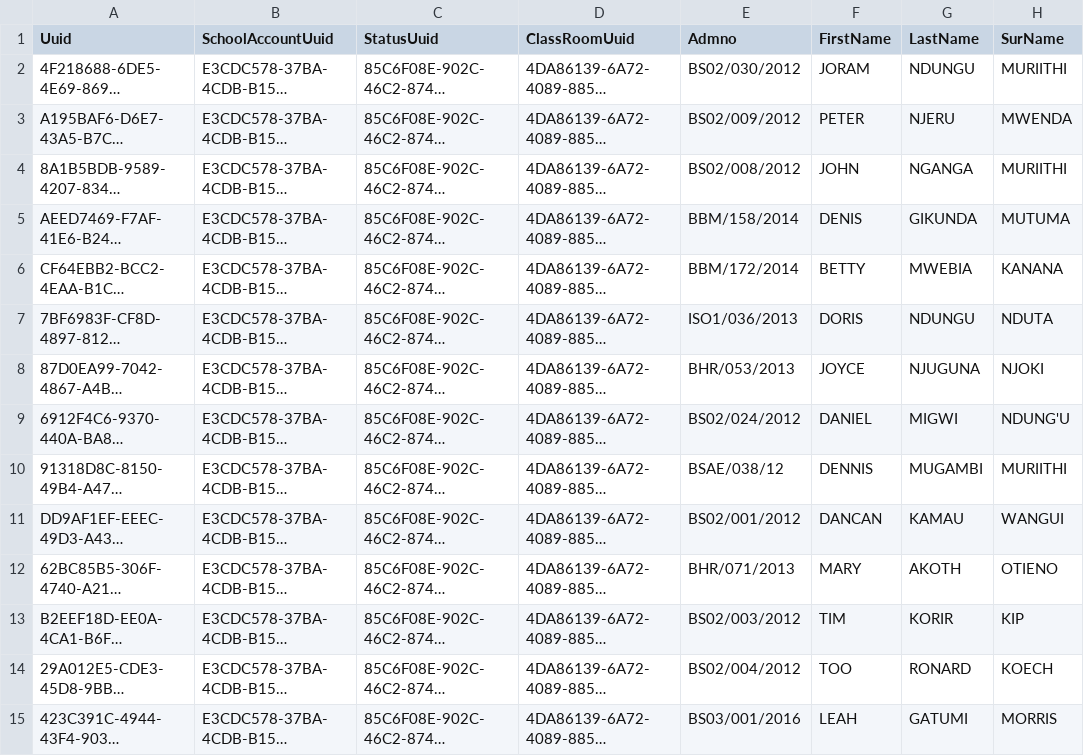
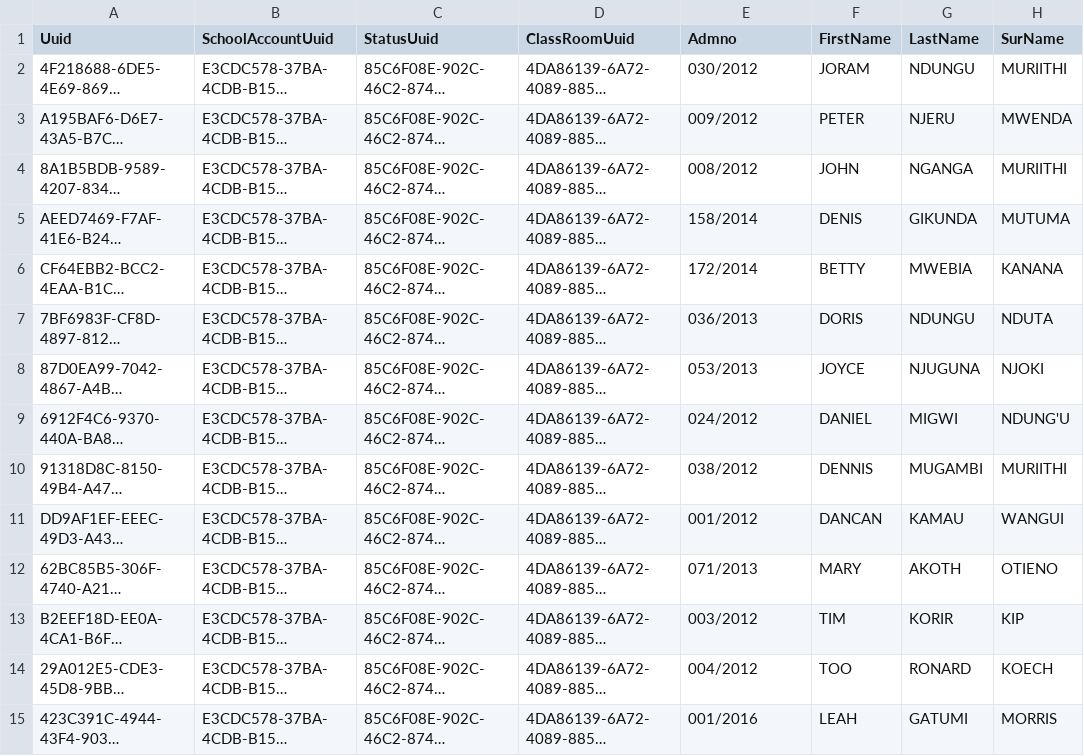
Before and after one commit to santosh991/School, a CSV file: webapp/etc/sql/data/Student.csv, drawn as a sheet; only a part is shown; long unchanged cells end in …; the diff covers the shown part only; the diff names each change by its address in the sheet, - before the commit and + after, or states it on an @@ line.

```diff
--- a/webapp/etc/sql/data/Student.csv
+++ b/webapp/etc/sql/data/Student.csv
-E2 (Admno): BS02/030/2012
+E2 (Admno): 030/2012
-E3 (Admno): BS02/009/2012
+E3 (Admno): 009/2012
-E4 (Admno): BS02/008/2012
+E4 (Admno): 008/2012
-E5 (Admno): BBM/158/2014
+E5 (Admno): 158/2014
-E6 (Admno): BBM/172/2014
+E6 (Admno): 172/2014
-E7 (Admno): ISO1/036/2013
+E7 (Admno): 036/2013
-E8 (Admno): BHR/053/2013
+E8 (Admno): 053/2013
-E9 (Admno): BS02/024/2012
+E9 (Admno): 024/2012
-E10 (Admno): BSAE/038/12
+E10 (Admno): 038/2012
-E11 (Admno): BS02/001/2012
+E11 (Admno): 001/2012
-E12 (Admno): BHR/071/2013
+E12 (Admno): 071/2013
-E13 (Admno): BS02/003/2012
+E13 (Admno): 003/2012
-E14 (Admno): BS02/004/2012
+E14 (Admno): 004/2012
-E15 (Admno): BS03/001/2016
+E15 (Admno): 001/2016
```
Also changed, not shown: 104 edited cells elsewhere in this file, webapp/etc/sql/data/Subject.csv, 6 other files.
